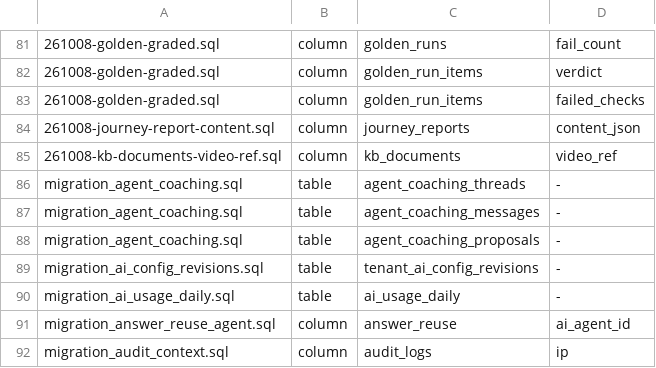
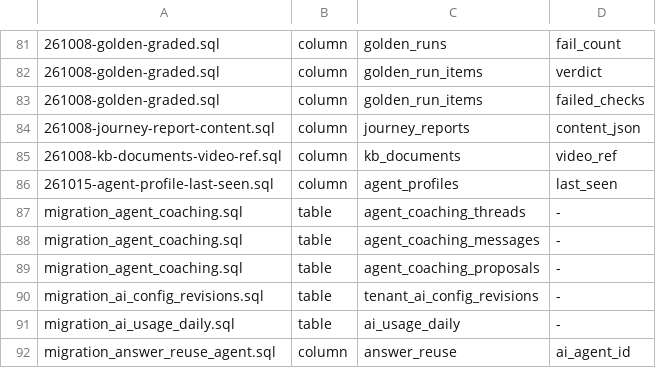
Before and after one commit to amoeba-group/btbz-sharp-talk, a TSV file: sql/artefacts.tsv, drawn as a sheet; only a part is shown, gaps mark what is left out; the shorter side is filled out with more unchanged rows; the diff names each change by its address in the sheet, - before the commit and + after, or states it on an @@ line.

```diff
--- a/sql/artefacts.tsv
+++ b/sql/artefacts.tsv
+row 86: 261015-agent-profile-last-seen.sql | column | agent_profiles | last_seen
```
Also changed, not shown: 38 other files.
